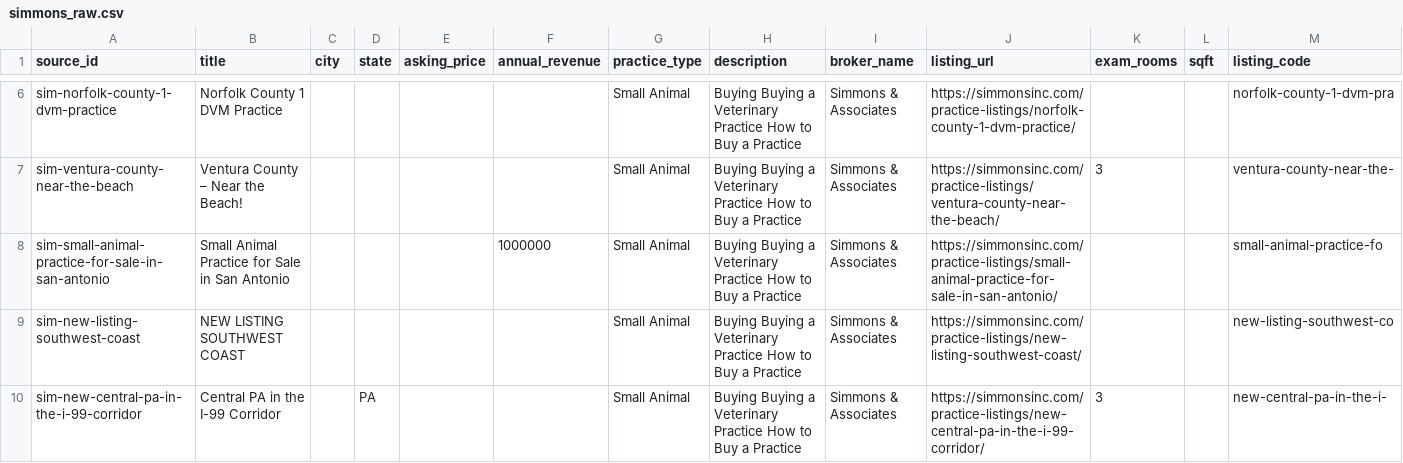
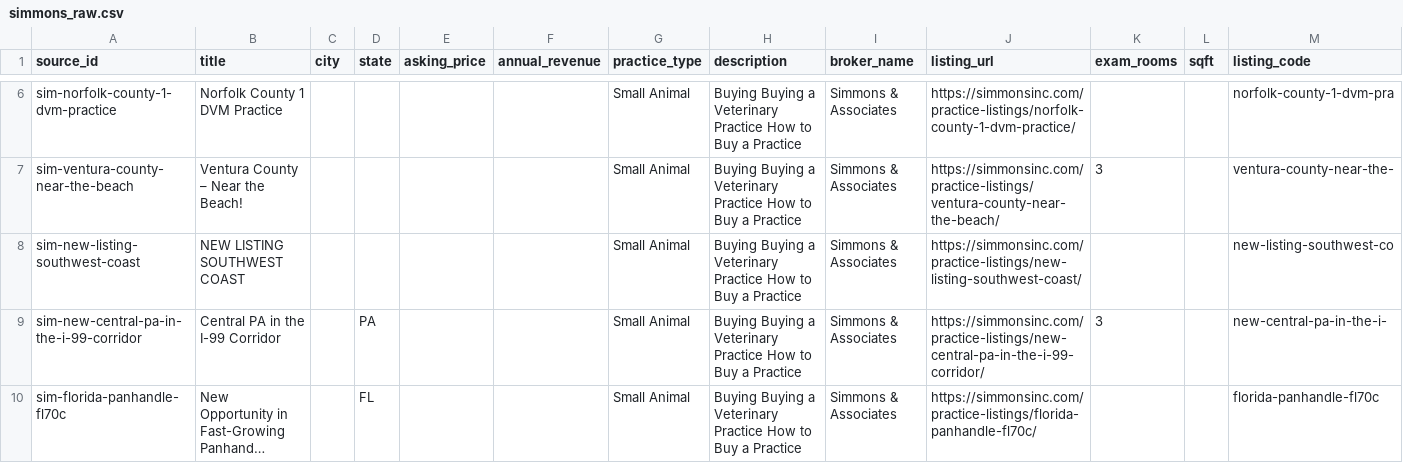
Before and after one commit to DentalAI22/vet-market-scrapers, a CSV file: output/simmons_raw.csv, drawn as a sheet; only a part is shown, gaps mark what is left out; the shorter side is filled out with more unchanged rows; long unchanged cells end in …; the diff names each change by its address in the sheet, - before the commit and + after, or states it on an @@ line.

Commit message:
chore(vet): refresh listings 2026-07-10T21:49Z

```diff
--- a/output/simmons_raw.csv
+++ b/output/simmons_raw.csv
-row 8: sim-small-animal-practice-for-sale-in-san-antonio | Small Animal Practice for Sale in San Antonio |  |  |  | 1000000 | Small Animal | Buying Buying a Veterinary Practice How to Buy a Practice | Simmons & Associates | https://simmonsinc.com/practice-listings/small-animal-practice-for-sale-in-san-antonio/ |  |  | small-animal-practice-fo
```
Also changed, not shown: output/psbroker_raw.csv, output/tpsg_raw.csv, 1 other file.
